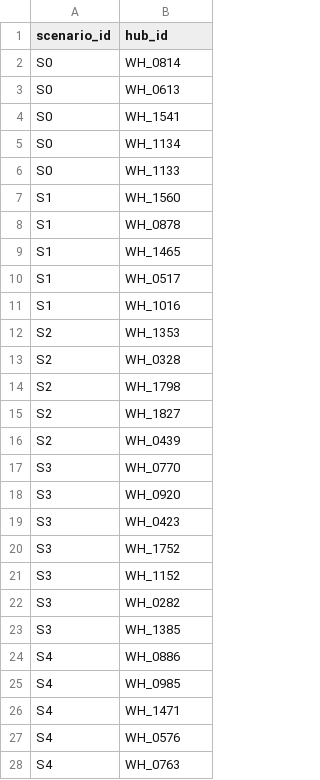
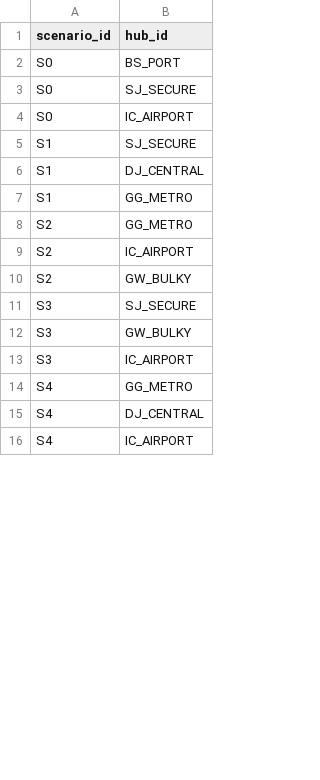
Before and after one commit to lequanghuyvnkor/logihub-scm-snu, a CSV file: logihub_application_code/backend/mocks/group_B_data/selected_hubs_by_scenario.csv, drawn as a sheet; only a part is shown; the diff covers the shown part only.

```diff
--- a/logihub_application_code/backend/mocks/group_B_data/selected_hubs_by_scenario.csv
+++ b/logihub_application_code/backend/mocks/group_B_data/selected_hubs_by_scenario.csv
@@ -1,28 +1,16 @@
 scenario_id,hub_id
-S0,WH_0814
-S0,WH_0613
-S0,WH_1541
-S0,WH_1134
-S0,WH_1133
-S1,WH_1560
-S1,WH_0878
-S1,WH_1465
-S1,WH_0517
-S1,WH_1016
-S2,WH_1353
-S2,WH_0328
-S2,WH_1798
-S2,WH_1827
-S2,WH_0439
-S3,WH_0770
-S3,WH_0920
-S3,WH_0423
-S3,WH_1752
-S3,WH_1152
-S3,WH_0282
-S3,WH_1385
-S4,WH_0886
-S4,WH_0985
-S4,WH_1471
-S4,WH_0576
-S4,WH_0763
+S0,BS_PORT
+S0,SJ_SECURE
+S0,IC_AIRPORT
+S1,SJ_SECURE
+S1,DJ_CENTRAL
+S1,GG_METRO
+S2,GG_METRO
+S2,IC_AIRPORT
+S2,GW_BULKY
+S3,SJ_SECURE
+S3,GW_BULKY
+S3,IC_AIRPORT
+S4,GG_METRO
+S4,DJ_CENTRAL
+S4,IC_AIRPORT
```
Also changed, not shown: 10 removed rows and 12 edited cells elsewhere in this file, logihub_application_code/backend/mocks/group_A_data/monthly_demand_by_region.csv, logihub_application_code/backend/mocks/group_A_data/od_matrix_17_region.csv, 28 other files.
